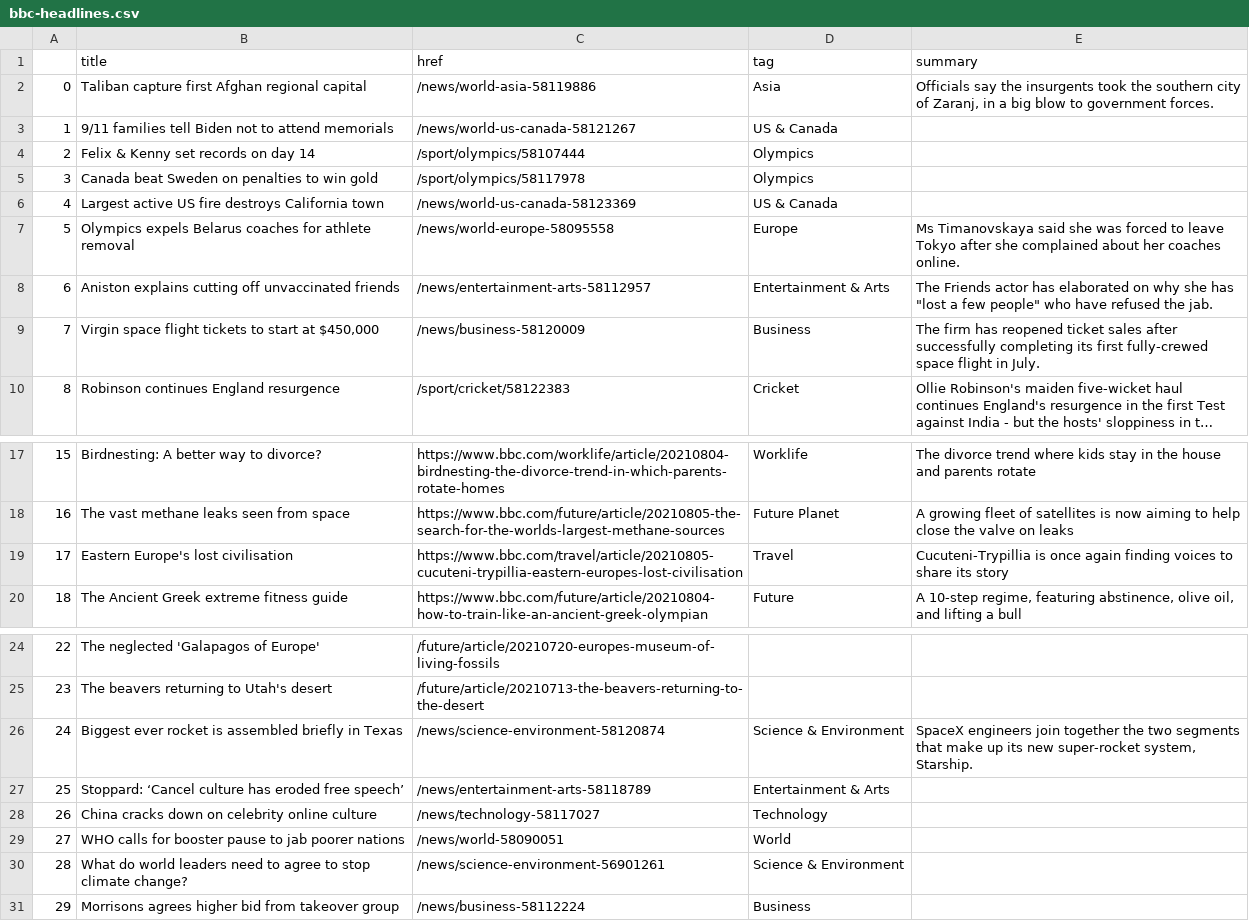
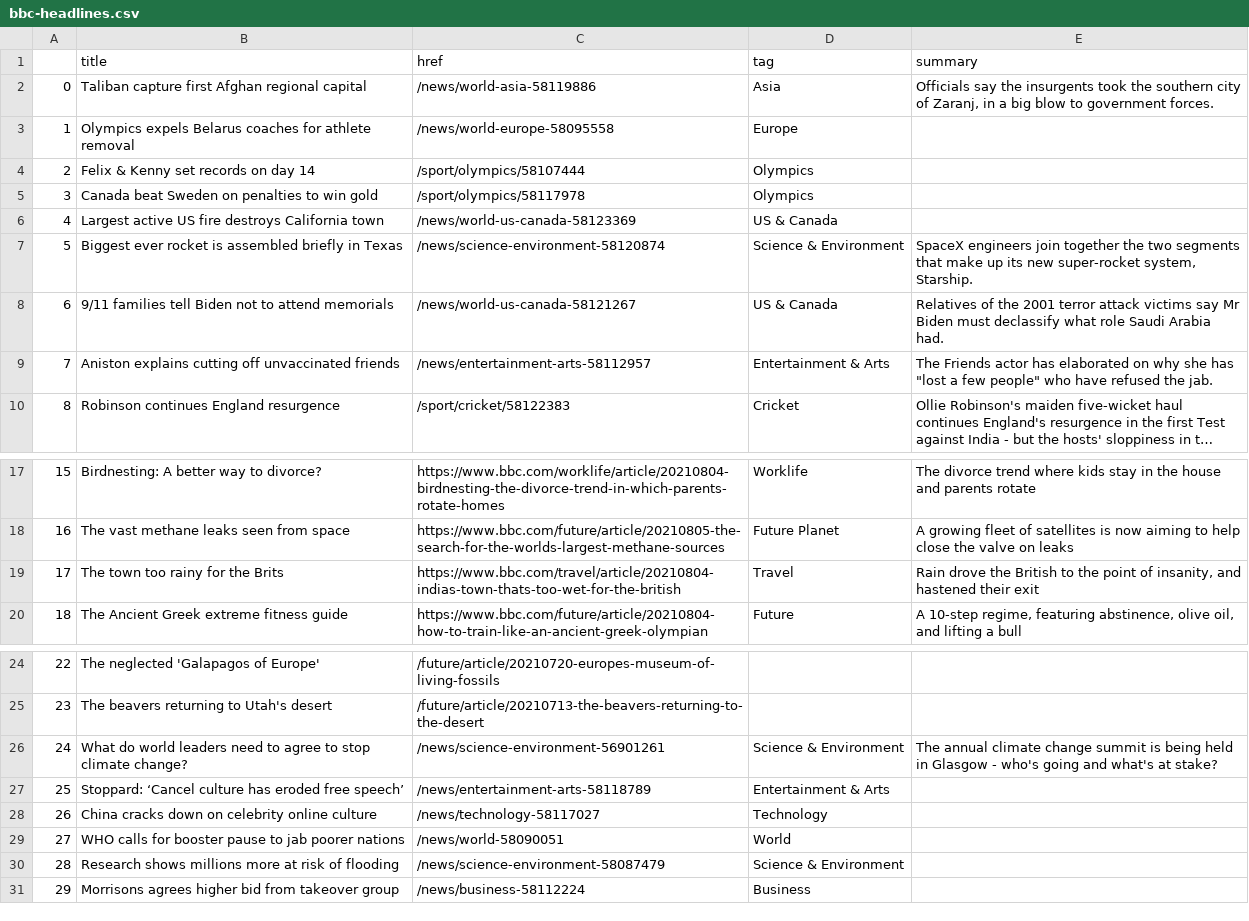
Before and after one commit to anth3lia/automatic-scraper, a CSV file: bbc-headlines.csv, drawn as a sheet; only a part is shown, gaps mark what is left out; long unchanged cells end in …; the diff names each change by its address in the sheet, - before the commit and + after, or states it on an @@ line.

```diff
--- a/bbc-headlines.csv
+++ b/bbc-headlines.csv
-B3 (title): 9/11 families tell Biden not to attend memorials
+B3 (title): Olympics expels Belarus coaches for athlete removal
-C3 (href): /news/world-us-canada-58121267
+C3 (href): /news/world-europe-58095558
-D3 (tag): US & Canada
+D3 (tag): Europe
-B7 (title): Olympics expels Belarus coaches for athlete removal
+B7 (title): Biggest ever rocket is assembled briefly in Texas
-C7 (href): /news/world-europe-58095558
+C7 (href): /news/science-environment-58120874
-D7 (tag): Europe
+D7 (tag): Science & Environment
-E7 (summary): Ms Timanovskaya said she was forced to leave Tokyo after she complained about her coaches online.
+E7 (summary): SpaceX engineers join together the two segments that make up its new super-rocket system, Starship.
-B8 (title): Aniston explains cutting off unvaccinated friends
+B8 (title): 9/11 families tell Biden not to attend memorials
-C8 (href): /news/entertainment-arts-58112957
+C8 (href): /news/world-us-canada-58121267
-D8 (tag): Entertainment & Arts
+D8 (tag): US & Canada
-E8 (summary): The Friends actor has elaborated on why she has "lost a few people" who have refused the jab.
+E8 (summary): Relatives of the 2001 terror attack victims say Mr Biden must declassify what role Saudi Arabia had.
-B9 (title): Virgin space flight tickets to start at $450,000
+B9 (title): Aniston explains cutting off unvaccinated friends
-C9 (href): /news/business-58120009
+C9 (href): /news/entertainment-arts-58112957
-D9 (tag): Business
+D9 (tag): Entertainment & Arts
-E9 (summary): The firm has reopened ticket sales after successfully completing its first fully-crewed space flight in July.
+E9 (summary): The Friends actor has elaborated on why she has "lost a few people" who have refused the jab.
-B19 (title): Eastern Europe's lost civilisation
+B19 (title): The town too rainy for the Brits
-C19 (href): https://www.bbc.com/travel/article/20210805-cucuteni-trypillia-eastern-europes-lost-civilisation
+C19 (href): https://www.bbc.com/travel/article/20210804-indias-town-thats-too-wet-for-the-british
-E19 (summary): Cucuteni-Trypillia is once again finding voices to share its story
+E19 (summary): Rain drove the British to the point of insanity, and hastened their exit
-B26 (title): Biggest ever rocket is assembled briefly in Texas
+B26 (title): What do world leaders need to agree to stop climate change?
-C26 (href): /news/science-environment-58120874
+C26 (href): /news/science-environment-56901261
-E26 (summary): SpaceX engineers join together the two segments that make up its new super-rocket system, Starship.
+E26 (summary): The annual climate change summit is being held in Glasgow - who's going and what's at stake?
-B30 (title): What do world leaders need to agree to stop climate change?
+B30 (title): Research shows millions more at risk of flooding
-C30 (href): /news/science-environment-56901261
+C30 (href): /news/science-environment-58087479
```
